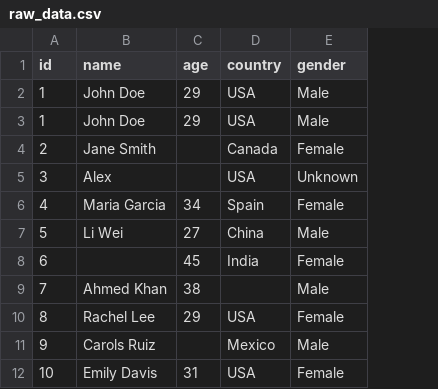
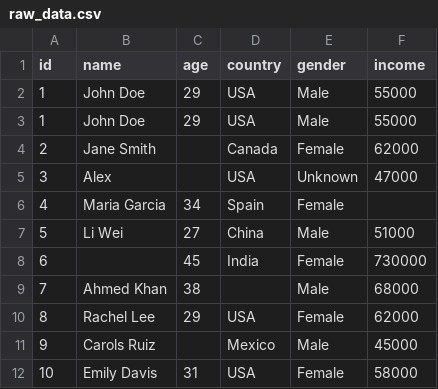
Before and after one commit to VineethaJNV/Learning-Pandas, a CSV file: raw_data.csv, drawn as a sheet; the diff names each change by its address in the sheet, - before the commit and + after, or states it on an @@ line.

Commit message:
Higher order functions, Feature engineering, Adding rows for features, Lambda functions, replacing the values in a column, assigning new values, applying the transformation

```diff
--- a/raw_data.csv
+++ b/raw_data.csv
+column F (income), rows 2-12: 55000 | 55000 | 62000 | 47000 |  | 51000 | 730000 | 68000 | 62000 | 45000 | 58000
```
Also changed, not shown: 1 other file.
